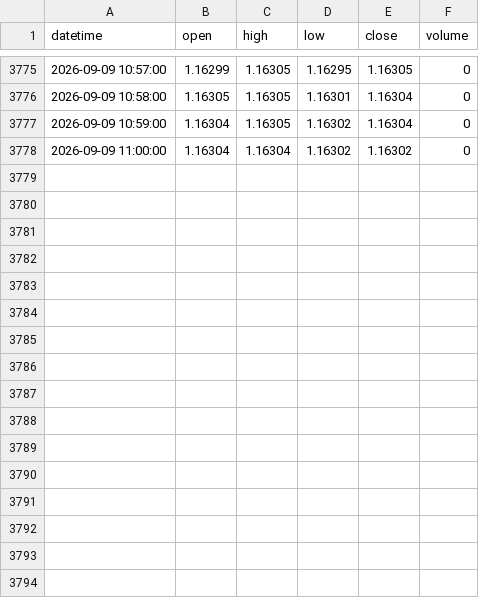
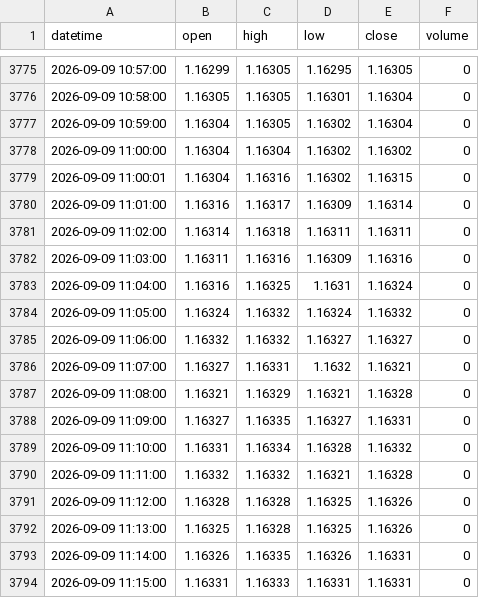
Before and after one commit to King-KNH/shadow-retracement-ai, a CSV file: history_EURUSD_M1.csv, drawn as a sheet; only a part is shown, gaps mark what is left out; the diff names each change by its address in the sheet, - before the commit and + after, or states it on an @@ line.

```diff
--- a/history_EURUSD_M1.csv
+++ b/history_EURUSD_M1.csv
+row 3779: 2026-09-09 11:00:01 | 1.16304 | 1.16316 | 1.16302 | 1.16315 | 0
+row 3780: 2026-09-09 11:01:00 | 1.16316 | 1.16317 | 1.16309 | 1.16314 | 0
+row 3781: 2026-09-09 11:02:00 | 1.16314 | 1.16318 | 1.16311 | 1.16311 | 0
+row 3782: 2026-09-09 11:03:00 | 1.16311 | 1.16316 | 1.16309 | 1.16316 | 0
+row 3783: 2026-09-09 11:04:00 | 1.16316 | 1.16325 | 1.1631 | 1.16324 | 0
+row 3784: 2026-09-09 11:05:00 | 1.16324 | 1.16332 | 1.16324 | 1.16332 | 0
+row 3785: 2026-09-09 11:06:00 | 1.16332 | 1.16332 | 1.16327 | 1.16327 | 0
+row 3786: 2026-09-09 11:07:00 | 1.16327 | 1.16331 | 1.1632 | 1.16321 | 0
+row 3787: 2026-09-09 11:08:00 | 1.16321 | 1.16329 | 1.16321 | 1.16328 | 0
+row 3788: 2026-09-09 11:09:00 | 1.16327 | 1.16335 | 1.16327 | 1.16331 | 0
+row 3789: 2026-09-09 11:10:00 | 1.16331 | 1.16334 | 1.16328 | 1.16332 | 0
+row 3790: 2026-09-09 11:11:00 | 1.16332 | 1.16332 | 1.16321 | 1.16328 | 0
+row 3791: 2026-09-09 11:12:00 | 1.16328 | 1.16328 | 1.16325 | 1.16326 | 0
+row 3792: 2026-09-09 11:13:00 | 1.16325 | 1.16328 | 1.16325 | 1.16326 | 0
+row 3793: 2026-09-09 11:14:00 | 1.16326 | 1.16335 | 1.16326 | 1.16331 | 0
+row 3794: 2026-09-09 11:15:00 | 1.16331 | 1.16333 | 1.16331 | 1.16331 | 0
```
Also changed, not shown: history_EURUSD_H1.csv, history_XAUUSD_H1.csv, 1 other file.
